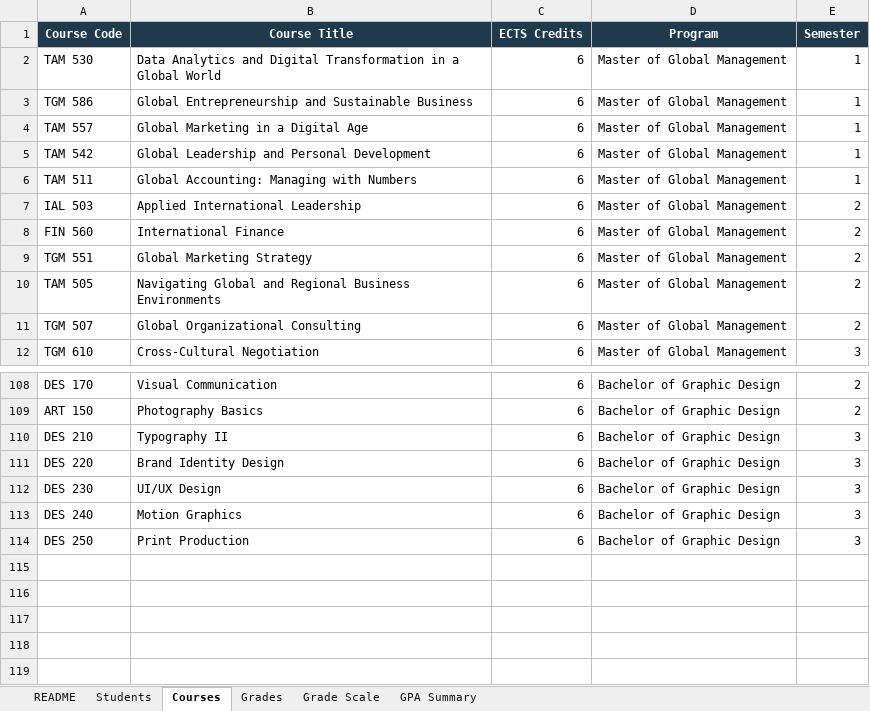
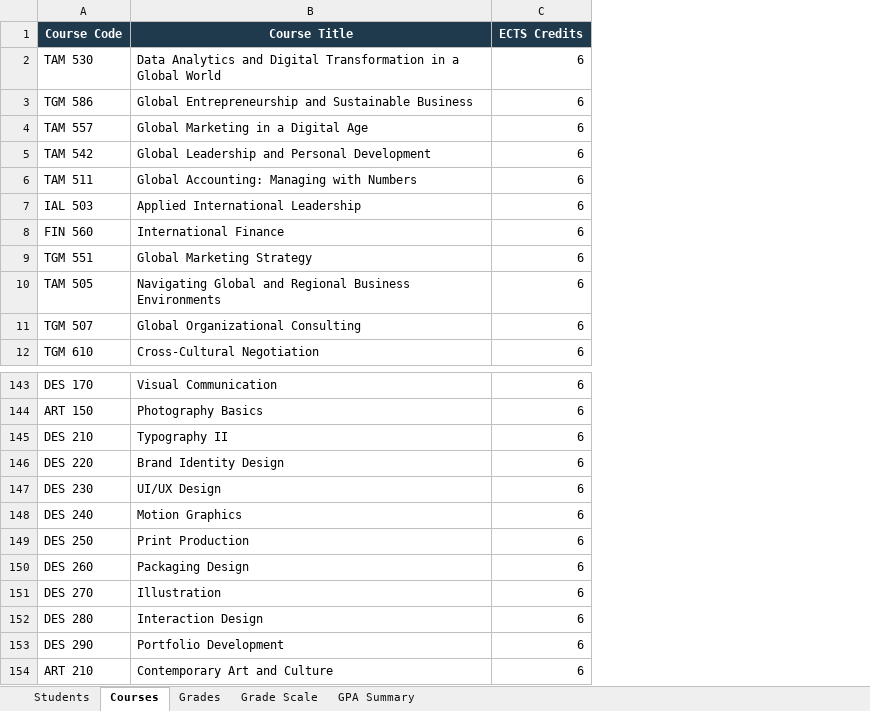
Before and after one commit to gougoweg-wq/shabashov, an Excel workbook: university/university_database.xlsx, sheet Courses, drawn as a sheet; only a part is shown, gaps mark what is left out; values as stored, in another font and other column widths than the file's, no borders; removed rows and columns are numbered as before the commit, all else as after; the diff covers the shown part only; the diff names each change by its address in the sheet, - before the commit and + after, or states it on an @@ line.

```diff
--- a/university/university_database.xlsx (sheet Courses)
+++ b/university/university_database.xlsx (sheet Courses)
-sheet tab: README
-column D (Program), rows 2-12: all Master of Global Management; rows 108-114: all Bachelor of Graphic Design
-column E (Semester), rows 2-12: 1 | 1 | 1 | 1 | 1 | 2 | 2 | 2 | 2 | 2 | 3; rows 108-114: 2 | 2 | 3 | 3 | 3 | 3 | 3
+row 150: DES 260 | Packaging Design | 6
+row 151: DES 270 | Illustration | 6
+row 152: DES 280 | Interaction Design | 6
+row 153: DES 290 | Portfolio Development | 6
+row 154: ART 210 | Contemporary Art and Culture | 6
```
Also changed, not shown: 35 added rows and 15 moved rows elsewhere in this sheet, sheet Grades, sheet GPA Summary, sheet Students, sheet Grade Scale, 3 other files.
